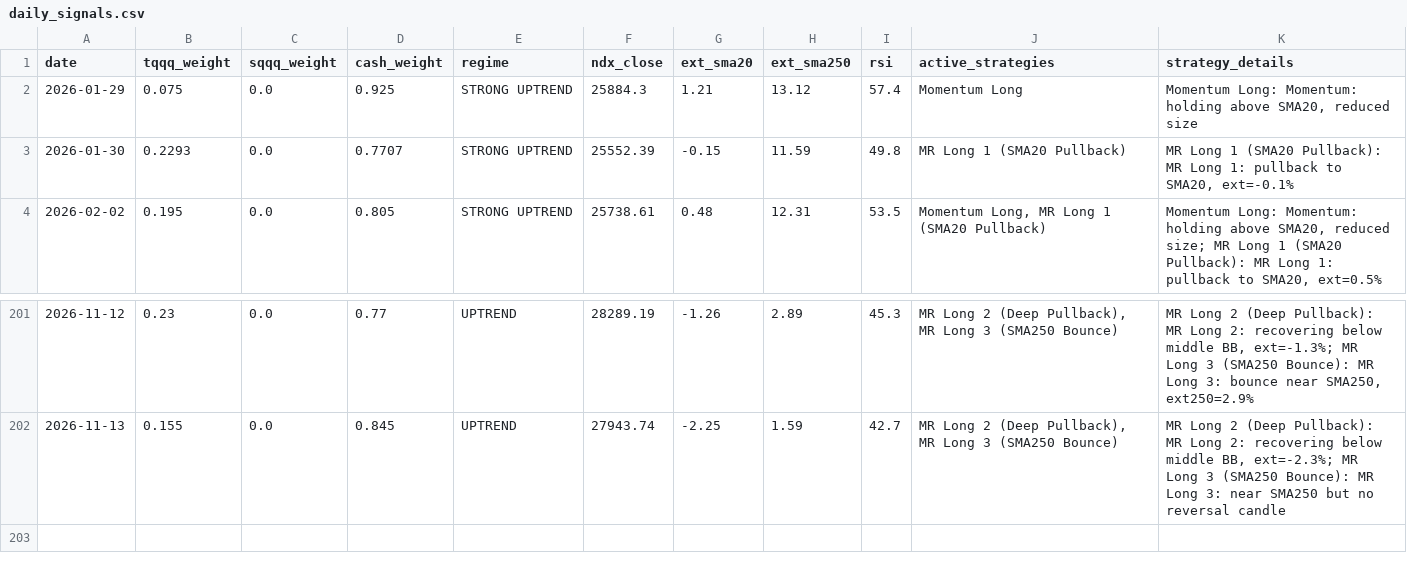
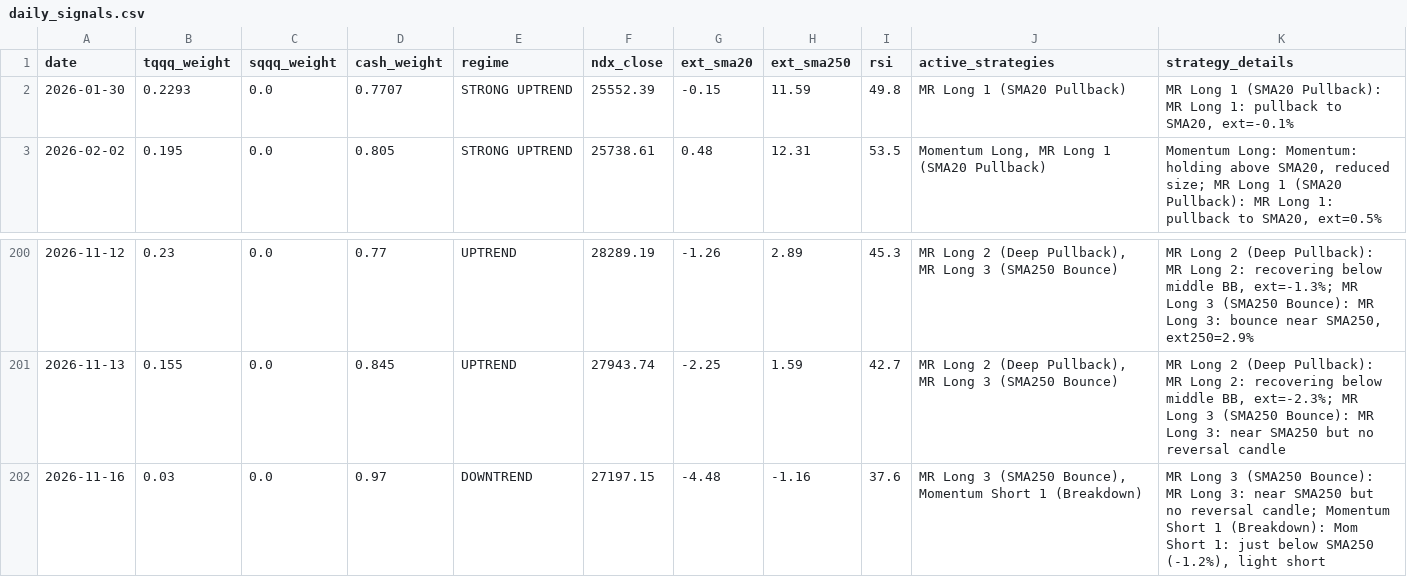
Before and after one commit to bentusk-BT/apex-trade-lab-v2, a CSV file: outputs/daily_signals.csv, drawn as a sheet; only a part is shown, gaps mark what is left out.

```diff
--- a/outputs/daily_signals.csv
+++ b/outputs/daily_signals.csv
@@ -1,3 +1,2 @@
 date,tqqq_weight,sqqq_weight,cash_weight,regime,ndx_close,ext_sma20,ext_sma250,rsi,active_strategies,strategy_details
-2026-01-29,0.075,0.0,0.925,STRONG UPTREND,25884.3,1.21,13.12,57.4,Momentum Long,"Momentum Long: Momentum: holding above SMA20, reduced size"
 2026-01-30,0.2293,0.0,0.7707,STRONG UPTREND,25552.39,-0.15,11.59,49.8,MR Long 1 (SMA20 Pullback),"MR Long 1 (SMA20 Pullback): MR Long 1: pullback to SMA20, ext=-0.1%"
@@ -202 +201,2 @@ date,tqqq_weight,sqqq_weight,cash_weight,regime,ndx_close,ext_sma20,ext_sma250,r
 2026-11-13,0.155,0.0,0.845,UPTREND,27943.74,-2.25,1.59,42.7,"MR Long 2 (Deep Pullback), MR Long 3 (SMA250 Bounce)","MR Long 2 (Deep Pullback): MR Long 2: recovering below middle BB, ext=-2.3%; MR Long 3 (SMA250 Bounce): MR Long 3: near SMA250 but no reversal candle"
+2026-11-16,0.03,0.0,0.97,DOWNTREND,27197.15,-4.48,-1.16,37.6,"MR Long 3 (SMA250 Bounce), Momentum Short 1 (Breakdown)","MR Long 3 (SMA250 Bounce): MR Long 3: near SMA250 but no reversal candle; Momentum Short 1 (Breakdown): Mom Short 1: just below SMA250 (-1.2%), light short"
```
Also changed, not shown: outputs/cache/NDX_cache.csv, outputs/cache/QQQ_cache.csv, 8 other files.
